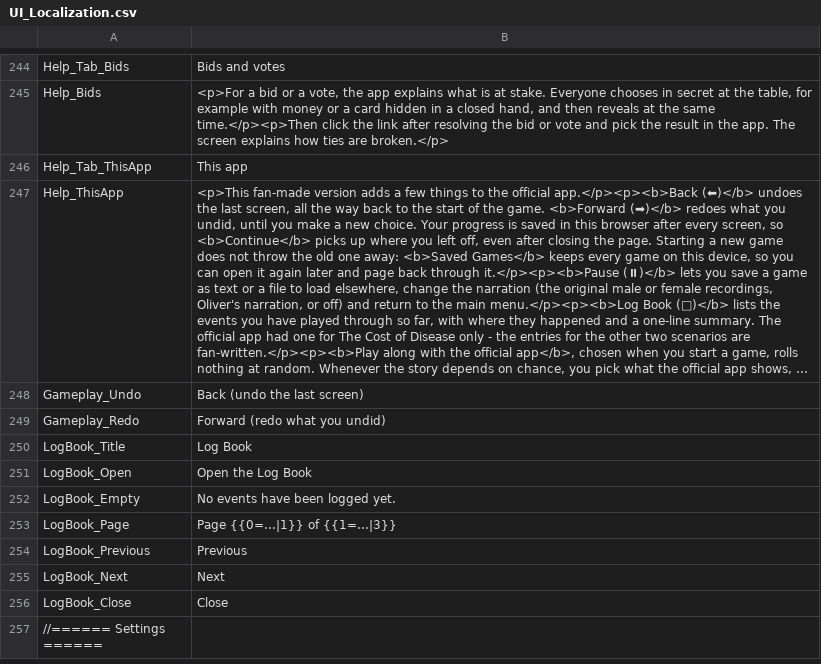
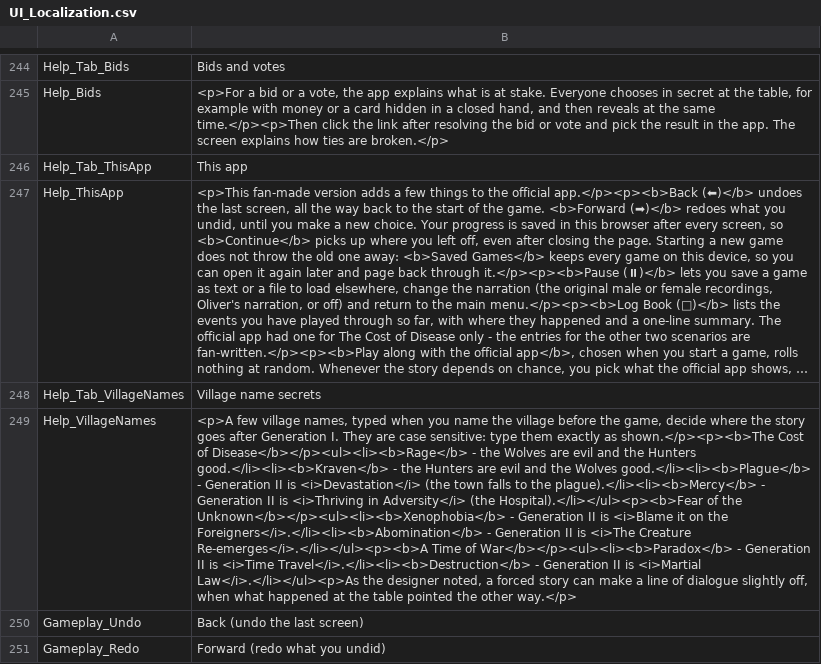
Before and after one commit to vdepagter/myfathersworkapp, a CSV file: MyFathersWorkApp/MyFathersWorkApp/wwwroot/localization/UI_Localization.csv, drawn as a sheet; only a part is shown, gaps mark what is left out; the shorter side is filled out with more unchanged rows; long unchanged cells end in …; the diff names each change by its address in the sheet, - before the commit and + after, or states it on an @@ line.

```diff
--- a/MyFathersWorkApp/MyFathersWorkApp/wwwroot/localization/UI_Localization.csv
+++ b/MyFathersWorkApp/MyFathersWorkApp/wwwroot/localization/UI_Localization.csv
+row 248: Help_Tab_VillageNames | Village name secrets
+row 249: Help_VillageNames | <p>A few village names, typed when you name the village before the game, decide where the story goes after Generation I. They are case sensitive: type them exactly as shown.</p><p><b>The Cost of Disease</b></p><ul><li><b>Rage</b> - the Wolves are evil and the Hunters good.</li><li><b>Kraven</b> - the Hunters are evil and the Wolves good.</li><li><b>Plague</b> - Generation II is <i>Devastation</i> (the town falls to the plague).</li><li><b>Mercy</b> - Generation II is <i>Thriving in Adversity</i> (the Hospital).</li></ul><p><b>Fear of the Unknown</b></p><ul><li><b>Xenophobia</b> - Generation II is <i>Blame it on the Foreigners</i>.</li><li><b>Abomination</b> - Generation II is <i>The Creature Re-emerges</i>.</li></ul><p><b>A Time of War</b></p><ul><li><b>Paradox</b> - Generation II is <i>Time Travel</i>.</li><li><b>Destruction</b> - Generation II is <i>Martial Law</i>.</li></ul><p>As the designer noted, a forced story can make a line of dialogue slightly off, when what happened at the table pointed the other way.</p>
```
Also changed, not shown: 10 other files.
